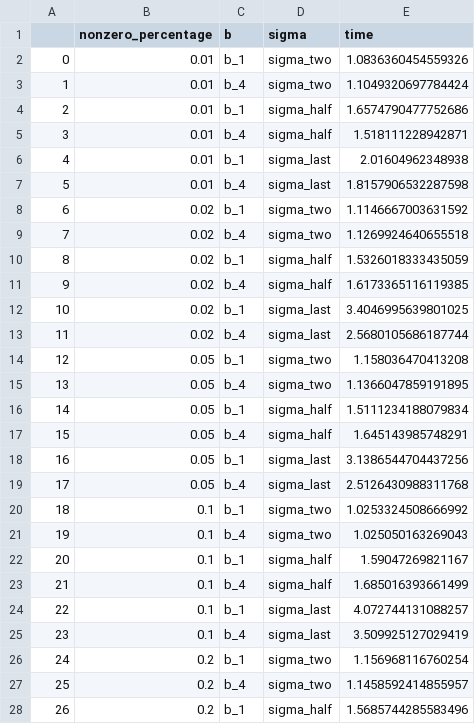
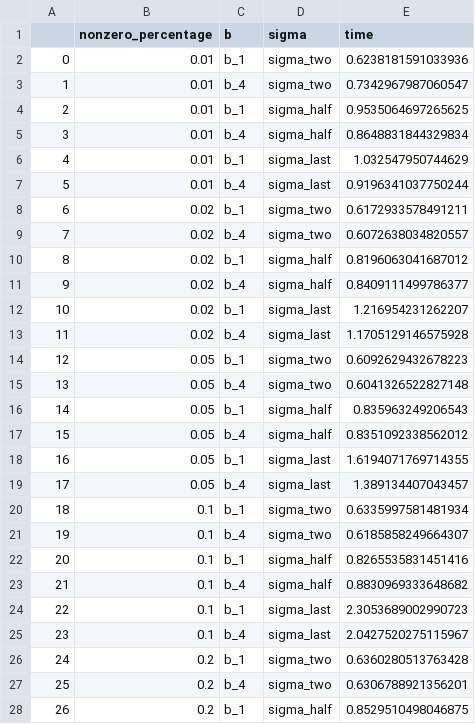
Before and after one commit to Szyntos/Algorymty_Macierzowe, a CSV file: lab3/df_times.csv, drawn as a sheet; only a part is shown; the diff covers the shown part only.

```diff
--- a/lab3/df_times.csv
+++ b/lab3/df_times.csv
@@ -1,28 +1,28 @@
 ,nonzero_percentage,b,sigma,time
-0,0.01,b_1,sigma_two,1.0836360454559326
-1,0.01,b_4,sigma_two,1.1049320697784424
-2,0.01,b_1,sigma_half,1.6574790477752686
-3,0.01,b_4,sigma_half,1.518111228942871
-4,0.01,b_1,sigma_last,2.01604962348938
-5,0.01,b_4,sigma_last,1.8157906532287598
-6,0.02,b_1,sigma_two,1.1146667003631592
-7,0.02,b_4,sigma_two,1.1269924640655518
-8,0.02,b_1,sigma_half,1.5326018333435059
-9,0.02,b_4,sigma_half,1.6173365116119385
-10,0.02,b_1,sigma_last,3.4046995639801025
-11,0.02,b_4,sigma_last,2.5680105686187744
-12,0.05,b_1,sigma_two,1.158036470413208
-13,0.05,b_4,sigma_two,1.1366047859191895
-14,0.05,b_1,sigma_half,1.5111234188079834
-15,0.05,b_4,sigma_half,1.645143985748291
-16,0.05,b_1,sigma_last,3.1386544704437256
-17,0.05,b_4,sigma_last,2.5126430988311768
-18,0.1,b_1,sigma_two,1.0253324508666992
-19,0.1,b_4,sigma_two,1.025050163269043
-20,0.1,b_1,sigma_half,1.59047269821167
-21,0.1,b_4,sigma_half,1.685016393661499
-22,0.1,b_1,sigma_last,4.072744131088257
-23,0.1,b_4,sigma_last,3.509925127029419
-24,0.2,b_1,sigma_two,1.156968116760254
-25,0.2,b_4,sigma_two,1.1458592414855957
-26,0.2,b_1,sigma_half,1.5685744285583496
+0,0.01,b_1,sigma_two,0.6238181591033936
+1,0.01,b_4,sigma_two,0.7342967987060547
+2,0.01,b_1,sigma_half,0.9535064697265625
+3,0.01,b_4,sigma_half,0.8648831844329834
+4,0.01,b_1,sigma_last,1.032547950744629
+5,0.01,b_4,sigma_last,0.9196341037750244
+6,0.02,b_1,sigma_two,0.6172933578491211
+7,0.02,b_4,sigma_two,0.6072638034820557
+8,0.02,b_1,sigma_half,0.8196063041687012
+9,0.02,b_4,sigma_half,0.8409111499786377
+10,0.02,b_1,sigma_last,1.216954231262207
+11,0.02,b_4,sigma_last,1.1705129146575928
+12,0.05,b_1,sigma_two,0.6092629432678223
+13,0.05,b_4,sigma_two,0.6041326522827148
+14,0.05,b_1,sigma_half,0.835963249206543
+15,0.05,b_4,sigma_half,0.8351092338562012
+16,0.05,b_1,sigma_last,1.6194071769714355
+17,0.05,b_4,sigma_last,1.389134407043457
+18,0.1,b_1,sigma_two,0.6335997581481934
+19,0.1,b_4,sigma_two,0.6185858249664307
+20,0.1,b_1,sigma_half,0.8265535831451416
+21,0.1,b_4,sigma_half,0.8830969333648682
+22,0.1,b_1,sigma_last,2.3053689002990723
+23,0.1,b_4,sigma_last,2.0427520275115967
+24,0.2,b_1,sigma_two,0.6360280513763428
+25,0.2,b_4,sigma_two,0.6306788921356201
+26,0.2,b_1,sigma_half,0.8529510498046875
```
Also changed, not shown: 3 edited cells elsewhere in this file, lab3/df_msa.csv, 34 other files.
